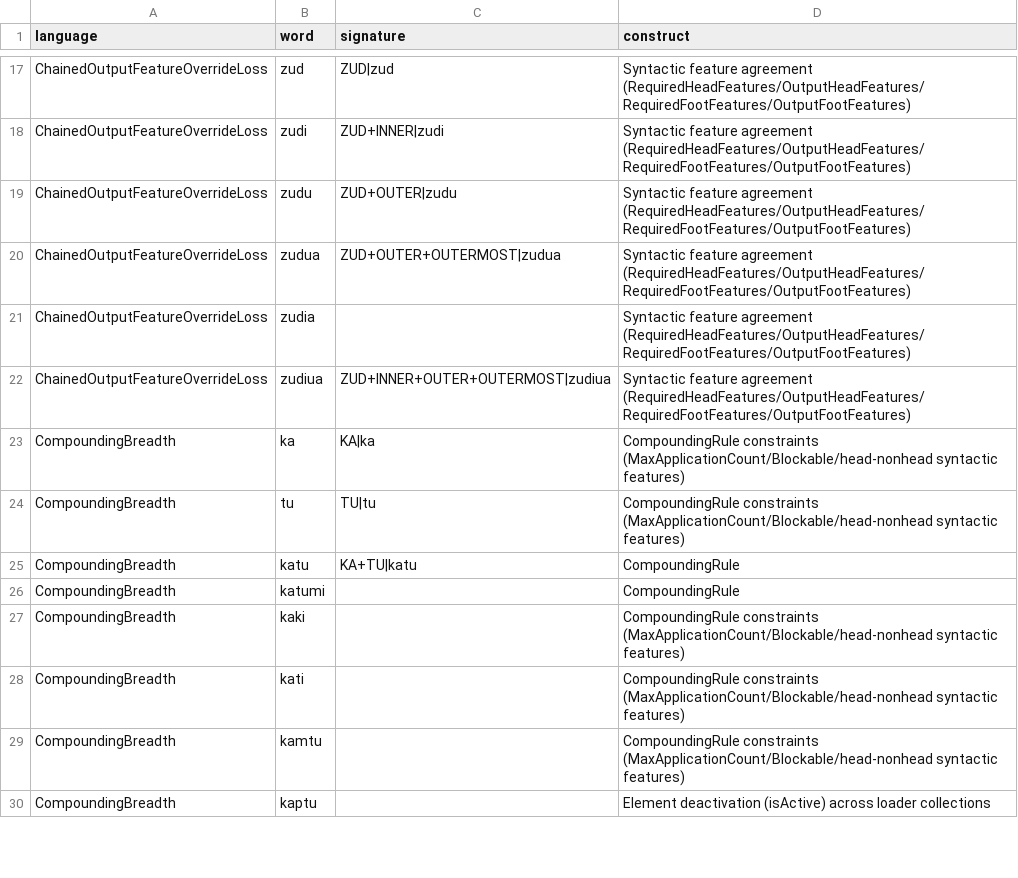
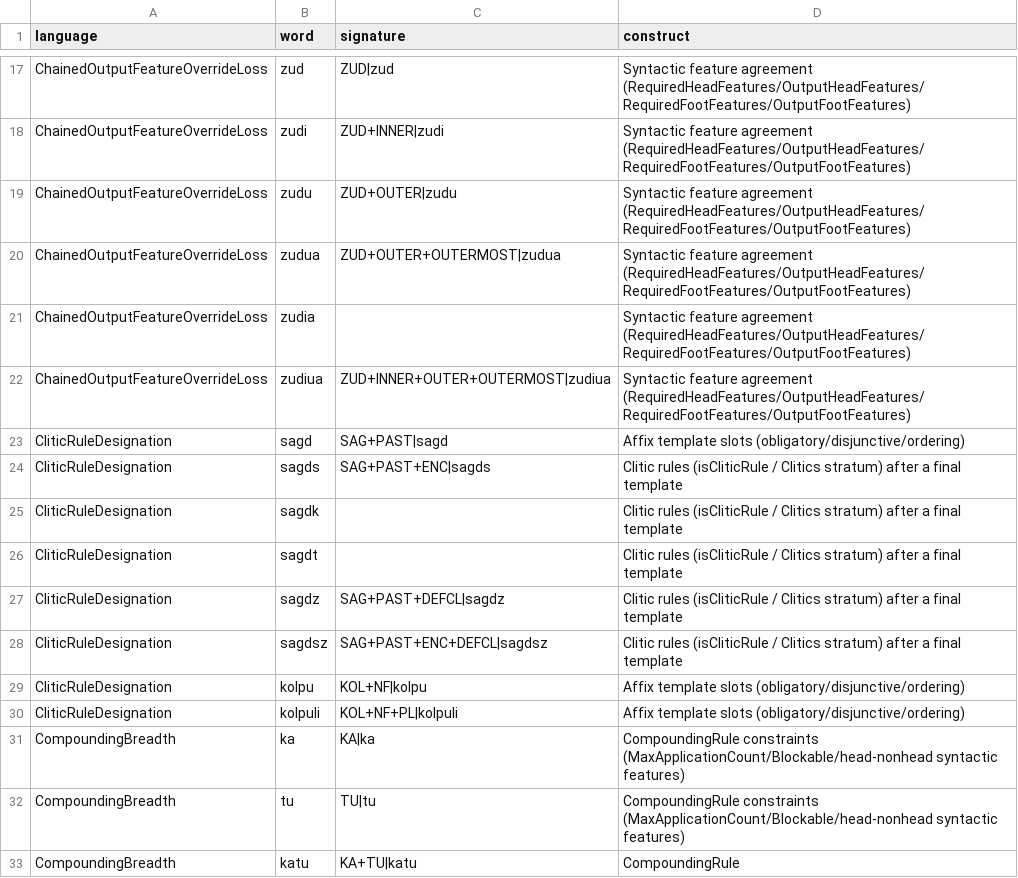
Before and after one commit to sillsdev/machine, a CSV file: conformance/coverage.csv, drawn as a sheet; only a part is shown, gaps mark what is left out; the shorter side is filled out with more unchanged rows.

```diff
--- a/conformance/coverage.csv
+++ b/conformance/coverage.csv
@@ -22,2 +22,10 @@ ChainedOutputFeatureOverrideLoss,zudia,,Syntactic feature agreement (RequiredHea
 ChainedOutputFeatureOverrideLoss,zudiua,ZUD+INNER+OUTER+OUTERMOST|zudiua,Syntactic feature agreement (RequiredHeadFeatures/OutputHeadFeatures/RequiredFootFeatures/OutputFootFeatures)
+CliticRuleDesignation,sagd,SAG+PAST|sagd,Affix template slots (obligatory/disjunctive/ordering)
+CliticRuleDesignation,sagds,SAG+PAST+ENC|sagds,Clitic rules (isCliticRule / Clitics stratum) after a final template
+CliticRuleDesignation,sagdk,,Clitic rules (isCliticRule / Clitics stratum) after a final template
+CliticRuleDesignation,sagdt,,Clitic rules (isCliticRule / Clitics stratum) after a final template
+CliticRuleDesignation,sagdz,SAG+PAST+DEFCL|sagdz,Clitic rules (isCliticRule / Clitics stratum) after a final template
+CliticRuleDesignation,sagdsz,SAG+PAST+ENC+DEFCL|sagdsz,Clitic rules (isCliticRule / Clitics stratum) after a final template
+CliticRuleDesignation,kolpu,KOL+NF|kolpu,Affix template slots (obligatory/disjunctive/ordering)
+CliticRuleDesignation,kolpuli,KOL+NF+PL|kolpuli,Affix template slots (obligatory/disjunctive/ordering)
 CompoundingBreadth,ka,KA|ka,CompoundingRule constraints (MaxApplicationCount/Blockable/head-nonhead syntactic features)
```
Also changed, not shown: conformance/fold-in-candidates.tsv, conformance/gate-obligations.tsv, 42 other files.
